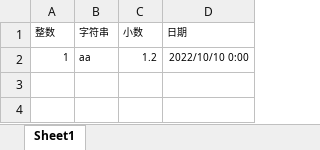
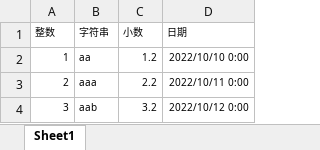
Before and after one commit to stefenMiao/planetBI, an Excel workbook: src/main/resources/test_excel.xlsx, sheet Sheet1, drawn as a sheet; values as stored, in another font and other column widths than the file's, no borders; the diff names each change by its address in the sheet, - before the commit and + after, or states it on an @@ line.

```diff
--- a/src/main/resources/test_excel.xlsx (sheet Sheet1)
+++ b/src/main/resources/test_excel.xlsx (sheet Sheet1)
+row 3: 2 | aaa | 2.2 | 2022/10/11 0:00
+row 4: 3 | aab | 3.2 | 2022/10/12 0:00
```
Also changed, not shown: 14 other files.
